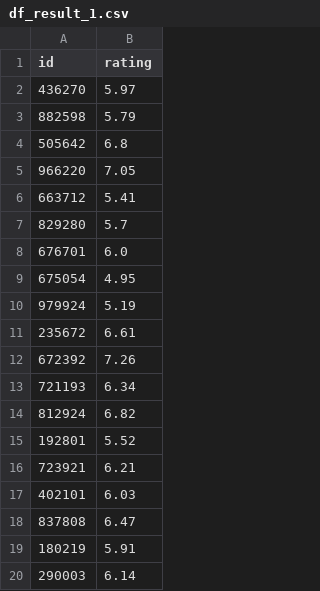
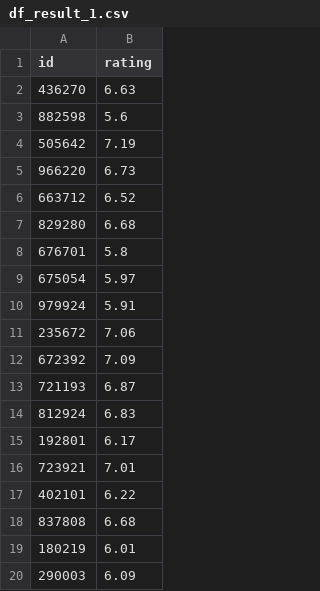
Before and after one commit to Chikit-WONG/Spark_Cup-2025-Question_C, a CSV file: Data/output_result/df_result_1.csv, drawn as a sheet.

Commit message:
问题二，测试集RMSE: 1.2181

```diff
--- a/Data/output_result/df_result_1.csv
+++ b/Data/output_result/df_result_1.csv
@@ -1,20 +1,20 @@
 id,rating
-436270,5.97
-882598,5.79
-505642,6.8
-966220,7.05
-663712,5.41
-829280,5.7
-676701,6.0
-675054,4.95
-979924,5.19
-235672,6.61
-672392,7.26
-721193,6.34
-812924,6.82
-192801,5.52
-723921,6.21
-402101,6.03
-837808,6.47
-180219,5.91
-290003,6.14
+436270,6.63
+882598,5.6
+505642,7.19
+966220,6.73
+663712,6.52
+829280,6.68
+676701,5.8
+675054,5.97
+979924,5.91
+235672,7.06
+672392,7.09
+721193,6.87
+812924,6.83
+192801,6.17
+723921,7.01
+402101,6.22
+837808,6.68
+180219,6.01
+290003,6.09
```
